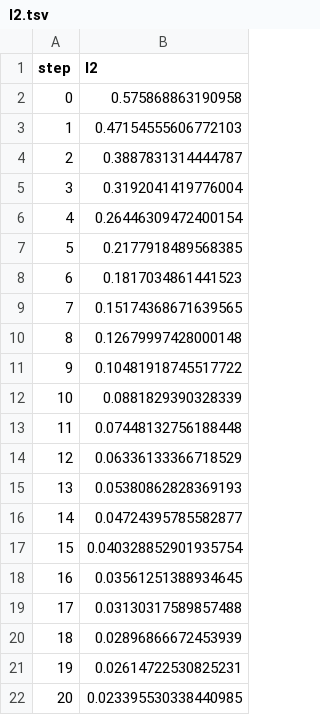
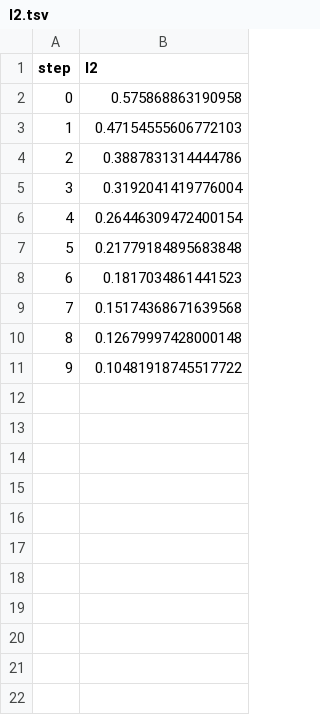
Before and after one commit to raphaelTrench/dvc-study, a TSV file: custom_dir/plots/metrics/l2.tsv, drawn as a sheet; only a part is shown; the diff covers the shown part only.

```diff
--- a/custom_dir/plots/metrics/l2.tsv
+++ b/custom_dir/plots/metrics/l2.tsv
@@ -3,20 +3,9 @@ step	l2
 1	0.47154555606772103
-2	0.3887831314444787
+2	0.3887831314444786
 3	0.3192041419776004
 4	0.26446309472400154
-5	0.2177918489568385
+5	0.21779184895683848
 6	0.1817034861441523
-7	0.15174368671639565
+7	0.15174368671639568
 8	0.12679997428000148
 9	0.10481918745517722
-10	0.0881829390328339
-11	0.07448132756188448
-12	0.06336133366718529
-13	0.05380862828369193
-14	0.04724395785582877
-15	0.040328852901935754
-16	0.03561251388934645
-17	0.03130317589857488
-18	0.02896866672453939
-19	0.02614722530825231
-20	0.023395530338440985
```
Also changed, not shown: 79 removed rows elsewhere in this file, 7 other files.
